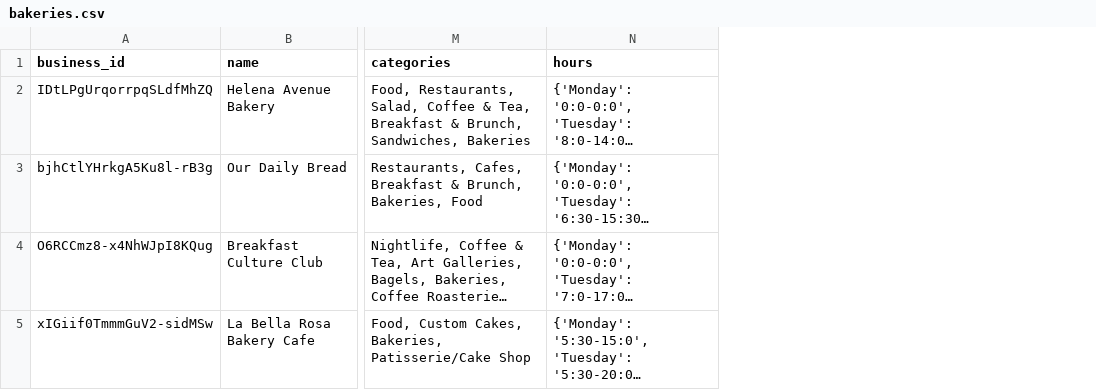
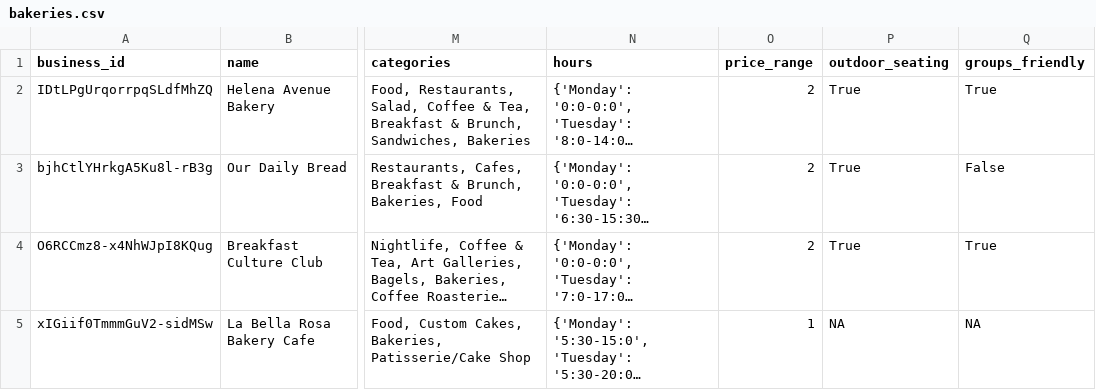
Before and after one commit to NiharikaCNR/Yelp-Bakeries, a CSV file: data/bakeries.csv, drawn as a sheet; only a part is shown, gaps mark what is left out; long unchanged cells end in …; the diff covers the shown part only; the diff names each change by its address in the sheet, - before the commit and + after, or states it on an @@ line.

Commit message:
update bakeries data

```diff
--- a/data/bakeries.csv
+++ b/data/bakeries.csv
+column O (price_range), rows 2-5: 2 | 2 | 2 | 1
+column P (outdoor_seating), rows 2-5: True | True | True | NA
+column Q (groups_friendly), rows 2-5: True | False | True | NA
```
Also changed, not shown: 17 edited cells elsewhere in this file.
